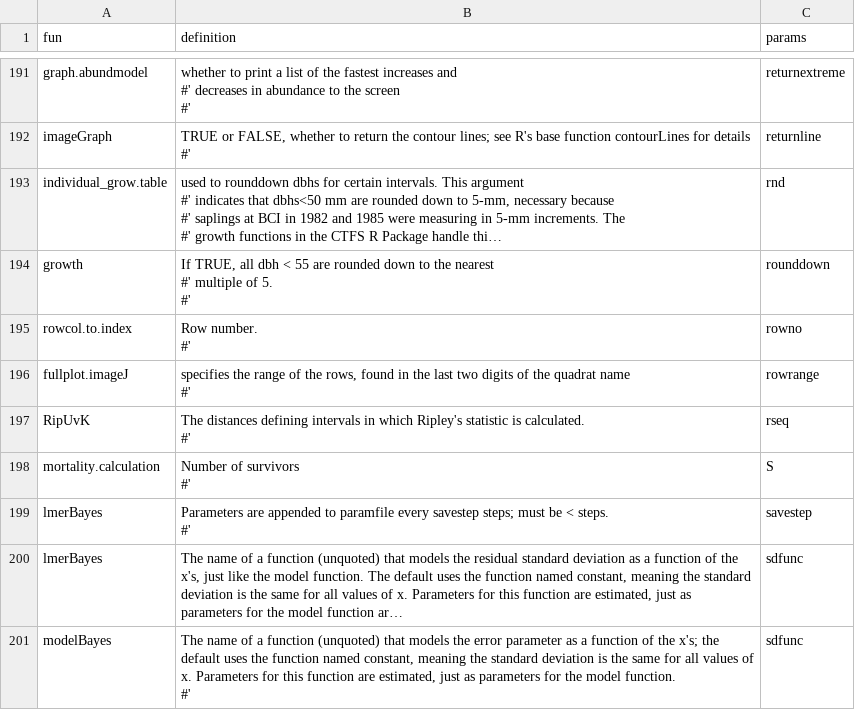
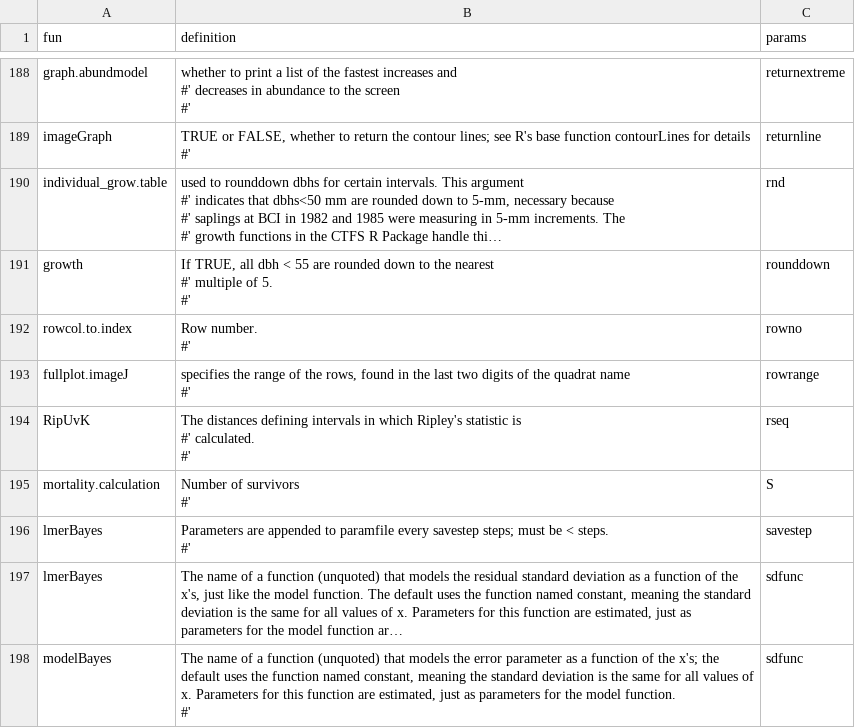
Before and after one commit to forestgeo/ctfs, a CSV file: data-raw/params_table.csv, drawn as a sheet; only a part is shown, gaps mark what is left out; long unchanged cells end in …; the diff covers the shown part only.

```diff
--- a/data-raw/params_table.csv
+++ b/data-raw/params_table.csv
@@ -537,4 +538,5 @@ fullplot.imageJ,"specifies the range of the rows, found in the last two digits o
 #' ",rowrange
-RipUvK,"The distances defining intervals in which Ripley's statistic is calculated.
-#' ",rseq
+RipUvK,"The distances defining intervals in which Ripley's statistic is
+#'   calculated.
+#' ",rseq
 mortality.calculation,"Number of survivors
```
Also changed, not shown: 11 added rows, 10 removed rows and 12 edited cells elsewhere in this file, 1 other file.
